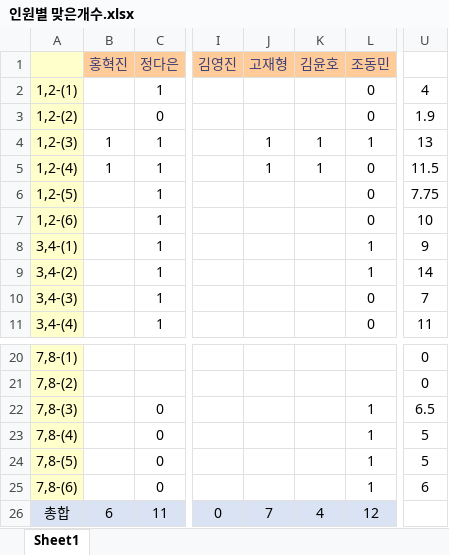
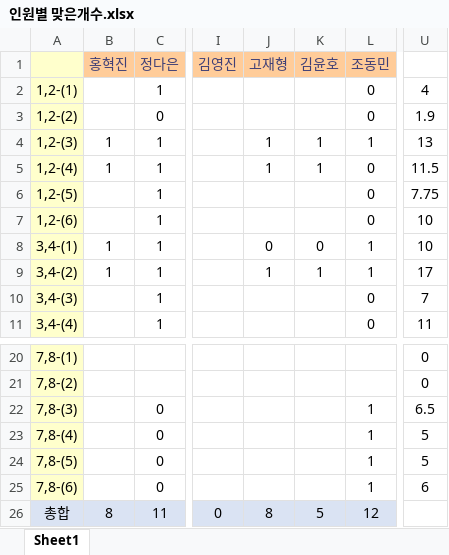
Before and after one commit to SeongGeunLee/DeepLearningStudy, an Excel workbook: PPT data/2 week/정답제출/인원별 맞은개수.xlsx, sheet Sheet1, drawn as a sheet; only a part is shown, gaps mark what is left out; values as stored, in another font and other column widths than the file's, no borders; the diff names each change by its address in the sheet, - before the commit and + after, or states it on an @@ line.

Commit message:
update

```diff
--- a/PPT data/2 week/정답제출/인원별 맞은개수.xlsx (sheet Sheet1)
+++ b/PPT data/2 week/정답제출/인원별 맞은개수.xlsx (sheet Sheet1)
-B8:B9 (홍혁진): (empty)
+B8:B9 (홍혁진): 1
-J8 (고재형): (empty)
+J8 (고재형): 0
-K8 (김윤호): (empty)
+K8 (김윤호): 0
-U8: 9
+U8: 10
-J9 (고재형): (empty)
+J9 (고재형): 1
-K9 (김윤호): (empty)
+K9 (김윤호): 1
-U9: 14
+U9: 17
-B26 (홍혁진): 6
+B26 (홍혁진): 8
-J26 (고재형): 7
+J26 (고재형): 8
-K26 (김윤호): 4
+K26 (김윤호): 5
```
